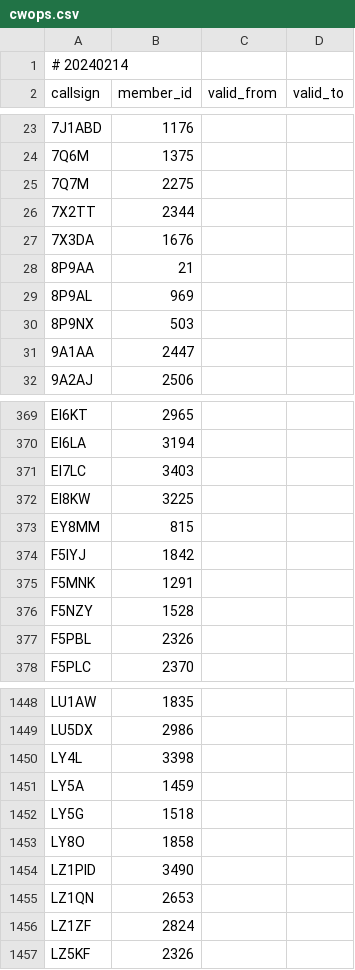
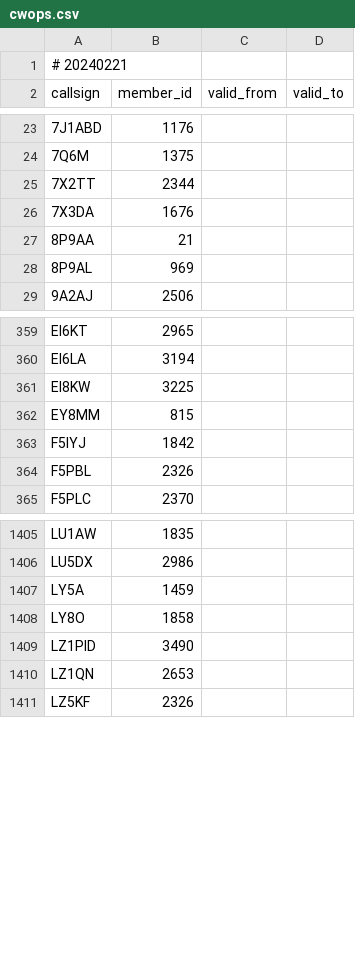
Before and after one commit to foldynl/hamradio-membeship-lists, a CSV file: lists/cwops.csv, drawn as a sheet; only a part is shown, gaps mark what is left out; the diff covers the shown part only.

```diff
--- a/lists/cwops.csv
+++ b/lists/cwops.csv
@@ -1,2 +1,2 @@
-# 20240214
+# 20240221
 callsign,member_id,valid_from,valid_to
@@ -24,3 +24,2 @@ callsign,member_id,valid_from,valid_to
 7Q6M,1375,,
-7Q7M,2275,,
 7X2TT,2344,,
@@ -29,4 +28,2 @@ callsign,member_id,valid_from,valid_to
 8P9AL,969,,
-8P9NX,503,,
-9A1AA,2447,,
 9A2AJ,2506,,
@@ -370,3 +360,2 @@ EI6KT,2965,,
 EI6LA,3194,,
-EI7LC,3403,,
 EI8KW,3225,,
@@ -374,4 +363,2 @@ EY8MM,815,,
 F5IYJ,1842,,
-F5MNK,1291,,
-F5NZY,1528,,
 F5PBL,2326,,
@@ -1449,5 +1406,3 @@ LU1AW,1835,,
 LU5DX,2986,,
-LY4L,3398,,
 LY5A,1459,,
-LY5G,1518,,
 LY8O,1858,,
@@ -1455,3 +1410,2 @@ LZ1PID,3490,,
 LZ1QN,2653,,
-LZ1ZF,2824,,
 LZ5KF,2326,,
```
Also changed, not shown: 3 added rows, 73 removed rows and 1 edited cell elsewhere in this file, lists/a1club.csv, lists/epc.csv, 14 other files.
